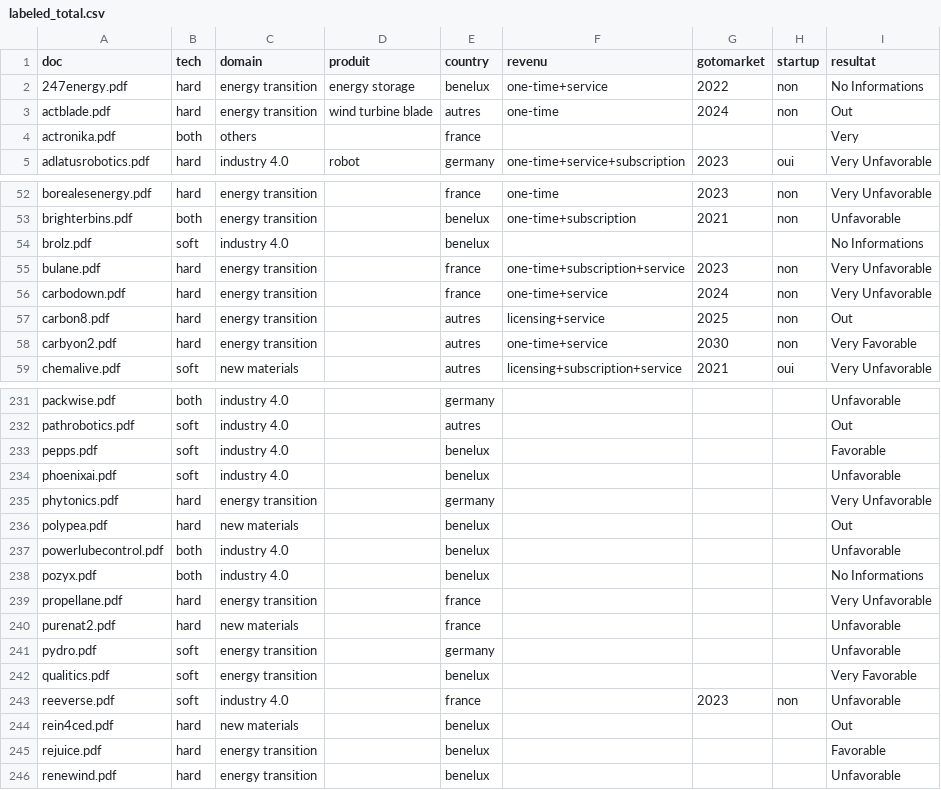
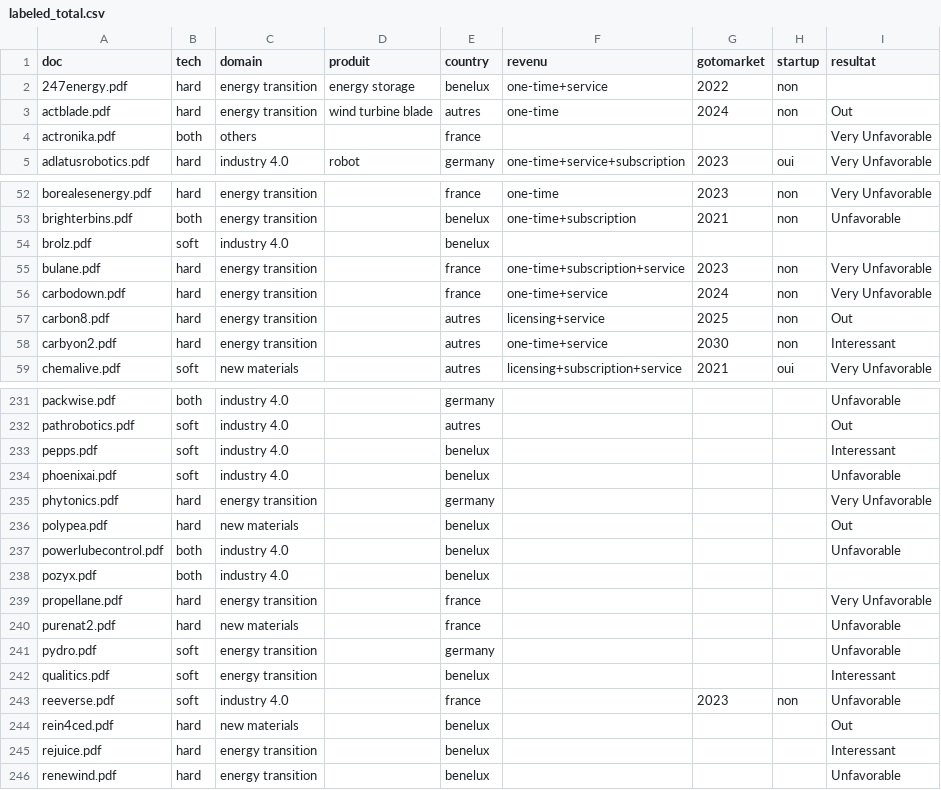
Before and after one commit to Nic0o00/streamlit, a CSV file: labeled_total.csv, drawn as a sheet; only a part is shown, gaps mark what is left out; the diff covers the shown part only.

```diff
--- a/labeled_total.csv
+++ b/labeled_total.csv
@@ -1,5 +1,5 @@
 doc;tech;domain;produit;country;revenu;gotomarket;startup;resultat
-247energy.pdf;hard;energy transition;energy storage;benelux;one-time+service;2022;non;No Informations
+247energy.pdf;hard;energy transition;energy storage;benelux;one-time+service;2022;non;
 actblade.pdf;hard;energy transition;wind turbine blade;autres;one-time;2024;non;Out
-actronika.pdf;both;others;;france;;;;Very
+actronika.pdf;both;others;;france;;;;Very Unfavorable
 adlatusrobotics.pdf;hard;industry 4.0;robot;germany;one-time+service+subscription;2023;oui;Very Unfavorable
@@ -53,3 +53,3 @@ borealesenergy.pdf;hard;energy transition;;france;one-time;2023;non;Very Unfavor
 brighterbins.pdf;both;energy transition;;benelux;one-time+subscription;2021;non;Unfavorable
-brolz.pdf;soft;industry 4.0;;benelux;;;;No Informations
+brolz.pdf;soft;industry 4.0;;benelux;;;;
 bulane.pdf;hard;energy transition;;france;one-time+subscription+service;2023;non;Very Unfavorable
@@ -57,3 +57,3 @@ carbodown.pdf;hard;energy transition;;france;one-time+service;2024;non;Very Unfa
 carbon8.pdf;hard;energy transition;;autres;licensing+service;2025;non;Out
-carbyon2.pdf;hard;energy transition;;autres;one-time+service;2030;non;Very Favorable
+carbyon2.pdf;hard;energy transition;;autres;one-time+service;2030;non;Interessant
 chemalive.pdf;soft;new materials;;autres;licensing+subscription+service;2021;oui;Very Unfavorable
@@ -232,3 +232,3 @@ packwise.pdf;both;industry 4.0;;germany;;;;Unfavorable
 pathrobotics.pdf;soft;industry 4.0;;autres;;;;Out
-pepps.pdf;soft;industry 4.0;;benelux;;;;Favorable
+pepps.pdf;soft;industry 4.0;;benelux;;;;Interessant
 phoenixai.pdf;soft;industry 4.0;;benelux;;;;Unfavorable
@@ -237,3 +237,3 @@ polypea.pdf;hard;new materials;;benelux;;;;Out
 powerlubecontrol.pdf;both;industry 4.0;;benelux;;;;Unfavorable
-pozyx.pdf;both;industry 4.0;;benelux;;;;No Informations
+pozyx.pdf;both;industry 4.0;;benelux;;;;
 propellane.pdf;hard;energy transition;;france;;;;Very Unfavorable
@@ -241,6 +241,6 @@ purenat2.pdf;hard;new materials;;france;;;;Unfavorable
 pydro.pdf;soft;energy transition;;germany;;;;Unfavorable
-qualitics.pdf;soft;energy transition;;benelux;;;;Very Favorable
+qualitics.pdf;soft;energy transition;;benelux;;;;Interessant
 reeverse.pdf;soft;industry 4.0;;france;;2023;non;Unfavorable
 rein4ced.pdf;hard;new materials;;benelux;;;;Out
-rejuice.pdf;hard;energy transition;;benelux;;;;Favorable
+rejuice.pdf;hard;energy transition;;benelux;;;;Interessant
 renewind.pdf;hard;energy transition;;benelux;;;;Unfavorable
```
Also changed, not shown: 34 edited cells elsewhere in this file, data/labeled.csv, output/predictions/tfidf_vectors_with_resultat_predictions.csv, 9 other files.
